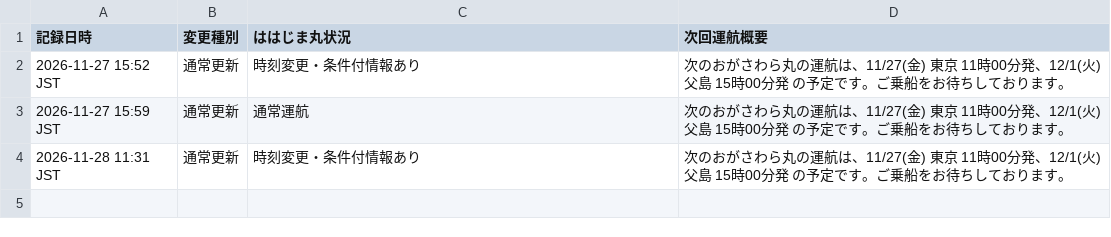
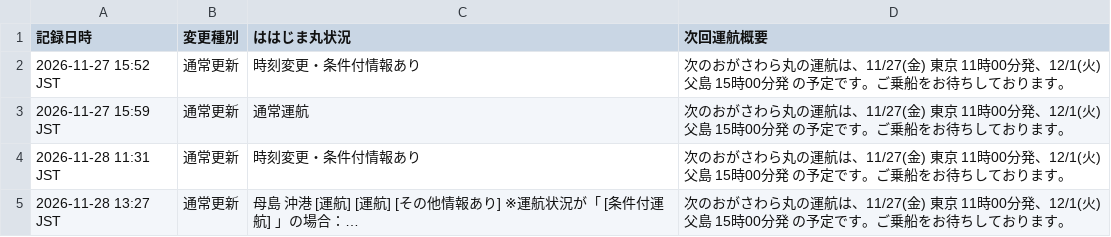
Before and after one commit to ogasawara-app/ogamaru-app, a CSV file: schedule_history.csv, drawn as a sheet; the diff names each change by its address in the sheet, - before the commit and + after, or states it on an @@ line.

```diff
--- a/schedule_history.csv
+++ b/schedule_history.csv
+row 5: 2026-11-28 13:27 JST | 通常更新 | 母島 沖港 [運航] [運航] [その他情報あり] ※運航状況が「 [条件付運航] 」の場合：… | 次のおがさわら丸の運航は、11/27(金) 東京 11時00分発、12/1(火) 父島 15時00分発 の予定です。ご乗船をお待ちしております。
```
Also changed, not shown: 1 other file.
